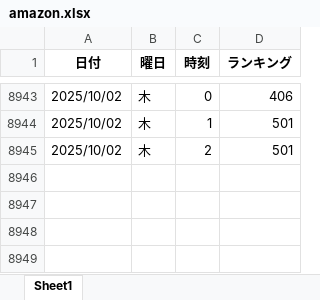
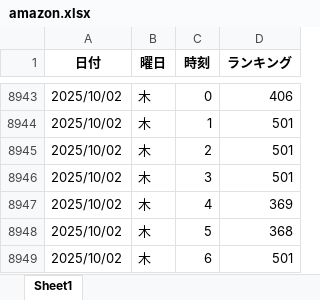
Before and after one commit to o25042124-boop/nibannkeiei-podcast-ranking-viewer, an Excel workbook: excel/amazon.xlsx, sheet Sheet1, drawn as a sheet; only a part is shown, gaps mark what is left out; values as stored, in another font and other column widths than the file's, no borders; the diff names each change by its address in the sheet, - before the commit and + after, or states it on an @@ line.

```diff
--- a/excel/amazon.xlsx (sheet Sheet1)
+++ b/excel/amazon.xlsx (sheet Sheet1)
+row 8946: 2025/10/02 | 木 | 3 | 501
+row 8947: 2025/10/02 | 木 | 4 | 369
+row 8948: 2025/10/02 | 木 | 5 | 368
+row 8949: 2025/10/02 | 木 | 6 | 501
```
Also changed, not shown: excel/apple1.xlsx, excel/apple3.xlsx, 12 other files.
